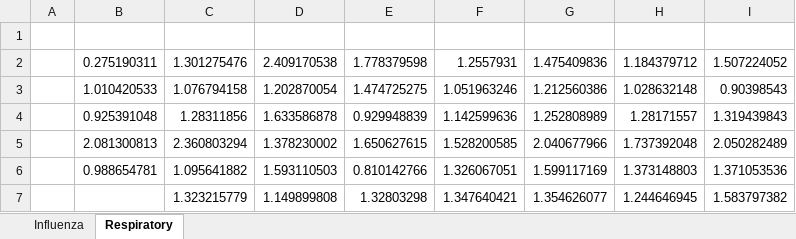
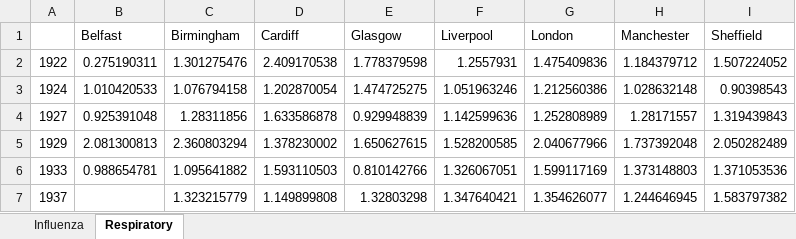
Before and after one commit to maxschr90/Schroeder-et-al.--2023----Elevated-influenza-mortality-risk, an Excel workbook: Code/SI_Figure_A2_Data.xlsx, sheet Respiratory, drawn as a sheet; values as stored, in another font and other column widths than the file's, no borders; the diff names each change by its address in the sheet, - before the commit and + after, or states it on an @@ line.

```diff
--- a/Code/SI_Figure_A2_Data.xlsx (sheet Respiratory)
+++ b/Code/SI_Figure_A2_Data.xlsx (sheet Respiratory)
-row 1: (empty)
+row 1:  | Belfast | Birmingham | Cardiff | Glasgow | Liverpool | London | Manchester | Sheffield
-A2: (empty)
+A2: 1922
-A3: (empty)
+A3: 1924
-A4: (empty)
+A4: 1927
-A5: (empty)
+A5: 1929
-A6: (empty)
+A6: 1933
-A7: (empty)
+A7: 1937
```
Also changed, not shown: sheet Influenza, 1 other file.
